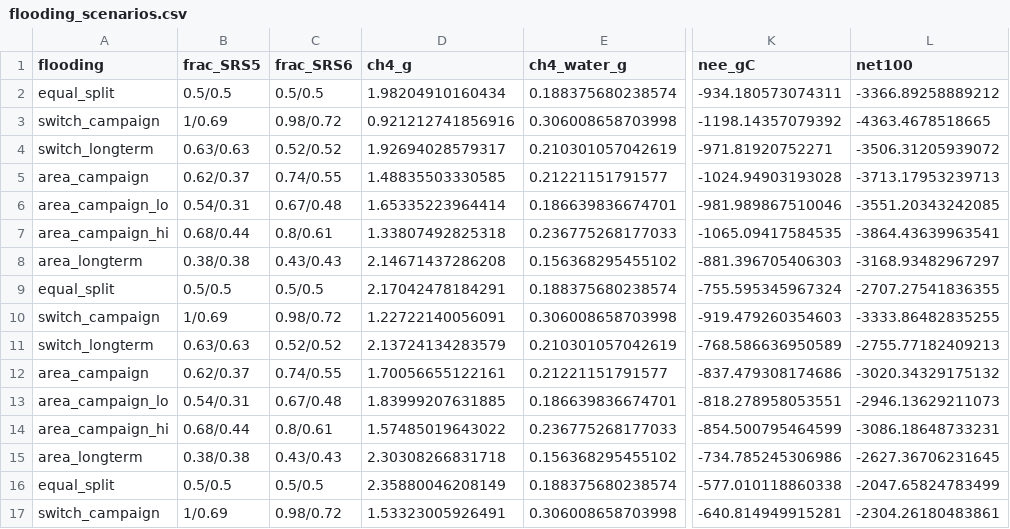
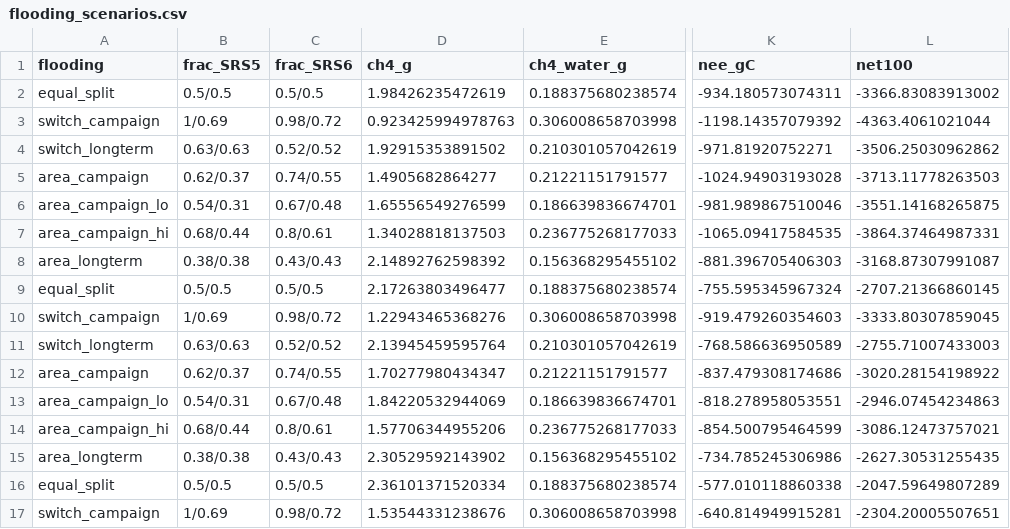
Before and after one commit to jgewirtzman/blueflux-ground, a CSV file: output/qa/flooding_scenarios.csv, drawn as a sheet; only a part is shown, gaps mark what is left out; the diff covers the shown part only; the diff names each change by its address in the sheet, - before the commit and + after, or states it on an @@ line.

```diff
--- a/output/qa/flooding_scenarios.csv
+++ b/output/qa/flooding_scenarios.csv
-D2 (ch4_g): 1.98204910160434
+D2 (ch4_g): 1.98426235472619
-L2 (net100): -3366.89258889212
+L2 (net100): -3366.83083913002
-D3 (ch4_g): 0.921212741856916
+D3 (ch4_g): 0.923425994978763
-L3 (net100): -4363.4678518665
+L3 (net100): -4363.4061021044
-D4 (ch4_g): 1.92694028579317
+D4 (ch4_g): 1.92915353891502
-L4 (net100): -3506.31205939072
+L4 (net100): -3506.25030962862
-D5 (ch4_g): 1.48835503330585
+D5 (ch4_g): 1.4905682864277
-L5 (net100): -3713.17953239713
+L5 (net100): -3713.11778263503
-D6 (ch4_g): 1.65335223964414
+D6 (ch4_g): 1.65556549276599
-L6 (net100): -3551.20343242085
+L6 (net100): -3551.14168265875
-D7 (ch4_g): 1.33807492825318
+D7 (ch4_g): 1.34028818137503
-L7 (net100): -3864.43639963541
+L7 (net100): -3864.37464987331
-D8 (ch4_g): 2.14671437286208
+D8 (ch4_g): 2.14892762598392
-L8 (net100): -3168.93482967297
+L8 (net100): -3168.87307991087
-D9 (ch4_g): 2.17042478184291
+D9 (ch4_g): 2.17263803496477
-L9 (net100): -2707.27541836355
+L9 (net100): -2707.21366860145
-D10 (ch4_g): 1.22722140056091
+D10 (ch4_g): 1.22943465368276
-L10 (net100): -3333.86482835255
+L10 (net100): -3333.80307859045
-D11 (ch4_g): 2.13724134283579
+D11 (ch4_g): 2.13945459595764
-L11 (net100): -2755.77182409213
+L11 (net100): -2755.71007433003
-D12 (ch4_g): 1.70056655122161
+D12 (ch4_g): 1.70277980434347
-L12 (net100): -3020.34329175132
+L12 (net100): -3020.28154198922
-D13 (ch4_g): 1.83999207631885
+D13 (ch4_g): 1.84220532944069
-L13 (net100): -2946.13629211073
+L13 (net100): -2946.07454234863
-D14 (ch4_g): 1.57485019643022
+D14 (ch4_g): 1.57706344955206
-L14 (net100): -3086.18648733231
+L14 (net100): -3086.12473757021
-D15 (ch4_g): 2.30308266831718
+D15 (ch4_g): 2.30529592143902
-L15 (net100): -2627.36706231645
+L15 (net100): -2627.30531255435
-D16 (ch4_g): 2.35880046208149
+D16 (ch4_g): 2.36101371520334
-L16 (net100): -2047.65824783499
+L16 (net100): -2047.59649807289
-D17 (ch4_g): 1.53323005926491
+D17 (ch4_g): 1.53544331238676
-L17 (net100): -2304.26180483861
+L17 (net100): -2304.20005507651
```
Also changed, not shown: 10 edited cells elsewhere in this file, output/qa/budget_scenarios.csv, output/qa/ghost_exposed_floor.csv, 7 other files.
